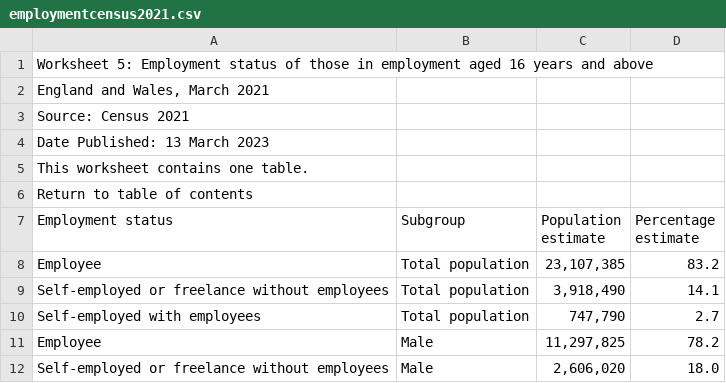
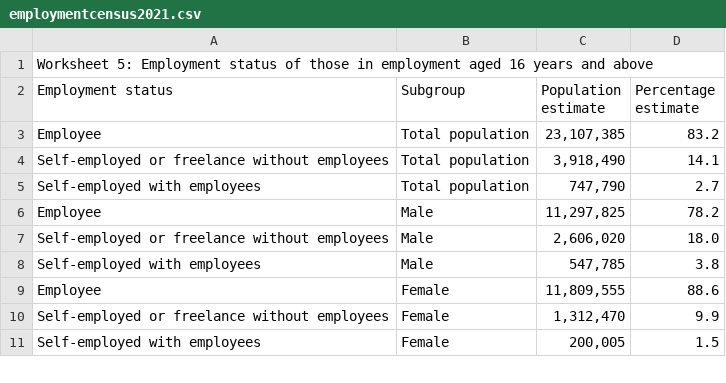
Before and after one commit to VithujaThangarajah/data, a CSV file: employmentcensus2021.csv, drawn as a sheet; only a part is shown; the shorter side is filled out with more unchanged rows; the diff names each change by its address in the sheet, - before the commit and + after, or states it on an @@ line.

Commit message:
Update employmentcensus2021.csv

```diff
--- a/employmentcensus2021.csv
+++ b/employmentcensus2021.csv
-row 2: England and Wales, March 2021
-row 3: Source: Census 2021
-row 4: Date Published: 13 March 2023
-row 5: This worksheet contains one table.
-row 6: Return to table of contents
```
